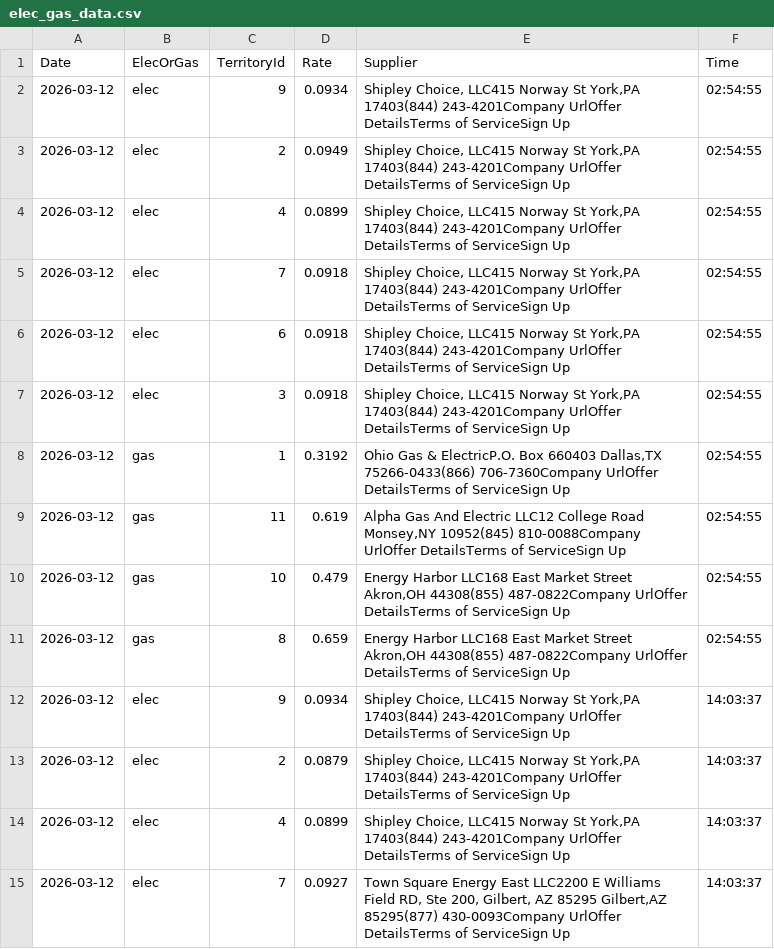
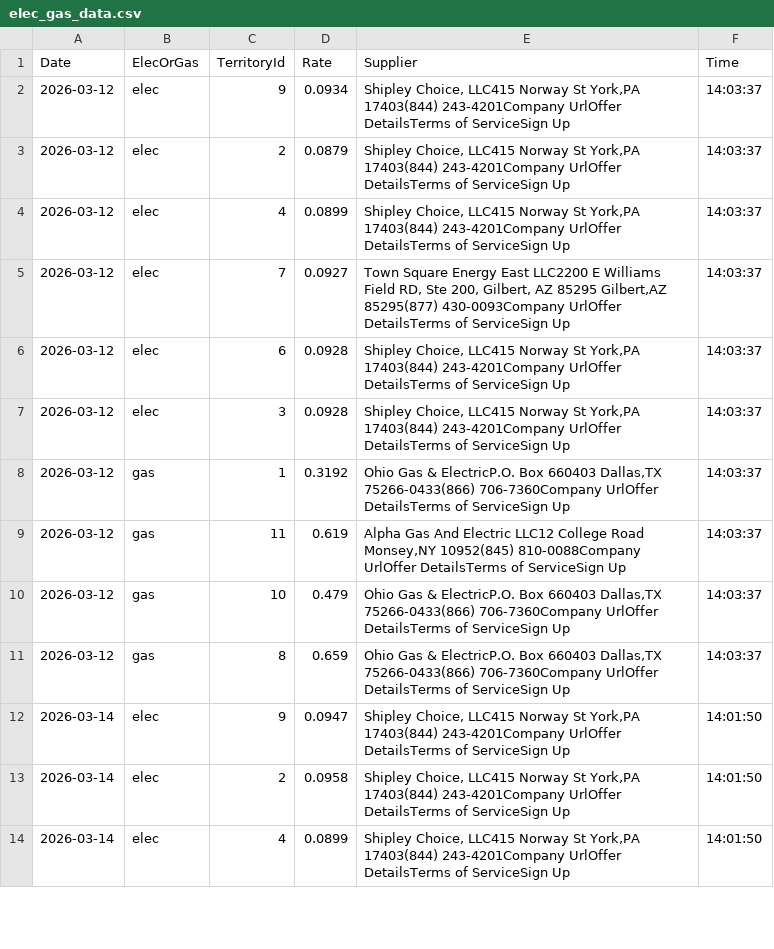
Before and after one commit to humphreysb/gasAndElectricTicker, a CSV file: elec_gas_data.csv, drawn as a sheet; only a part is shown; the shorter side is filled out with more unchanged rows; the diff names each change by its address in the sheet, - before the commit and + after, or states it on an @@ line.

Commit message:
Update elec_gas_data.csv
Delete redundant data entries from troubleshooting

```diff
--- a/elec_gas_data.csv
+++ b/elec_gas_data.csv
-row 2: 2026-03-12 | elec | 9 | 0.0934 | Shipley Choice, LLC415 Norway St York,PA 17403(844) 243-4201Company UrlOffer DetailsTerms of ServiceSign Up | 02:54:55
-row 3: 2026-03-12 | elec | 2 | 0.0949 | Shipley Choice, LLC415 Norway St York,PA 17403(844) 243-4201Company UrlOffer DetailsTerms of ServiceSign Up | 02:54:55
-row 4: 2026-03-12 | elec | 4 | 0.0899 | Shipley Choice, LLC415 Norway St York,PA 17403(844) 243-4201Company UrlOffer DetailsTerms of ServiceSign Up | 02:54:55
-row 5: 2026-03-12 | elec | 7 | 0.0918 | Shipley Choice, LLC415 Norway St York,PA 17403(844) 243-4201Company UrlOffer DetailsTerms of ServiceSign Up | 02:54:55
-row 6: 2026-03-12 | elec | 6 | 0.0918 | Shipley Choice, LLC415 Norway St York,PA 17403(844) 243-4201Company UrlOffer DetailsTerms of ServiceSign Up | 02:54:55
-row 7: 2026-03-12 | elec | 3 | 0.0918 | Shipley Choice, LLC415 Norway St York,PA 17403(844) 243-4201Company UrlOffer DetailsTerms of ServiceSign Up | 02:54:55
-row 8: 2026-03-12 | gas | 1 | 0.3192 | Ohio Gas & ElectricP.O. Box 660403 Dallas,TX 75266-0433(866) 706-7360Company UrlOffer DetailsTerms of ServiceSign Up | 02:54:55
-row 9: 2026-03-12 | gas | 11 | 0.619 | Alpha Gas And Electric LLC12 College Road Monsey,NY 10952(845) 810-0088Company UrlOffer DetailsTerms of ServiceSign Up | 02:54:55
-row 10: 2026-03-12 | gas | 10 | 0.479 | Energy Harbor LLC168 East Market Street Akron,OH 44308(855) 487-0822Company UrlOffer DetailsTerms of ServiceSign Up | 02:54:55
-row 11: 2026-03-12 | gas | 8 | 0.659 | Energy Harbor LLC168 East Market Street Akron,OH 44308(855) 487-0822Company UrlOffer DetailsTerms of ServiceSign Up | 02:54:55
```
